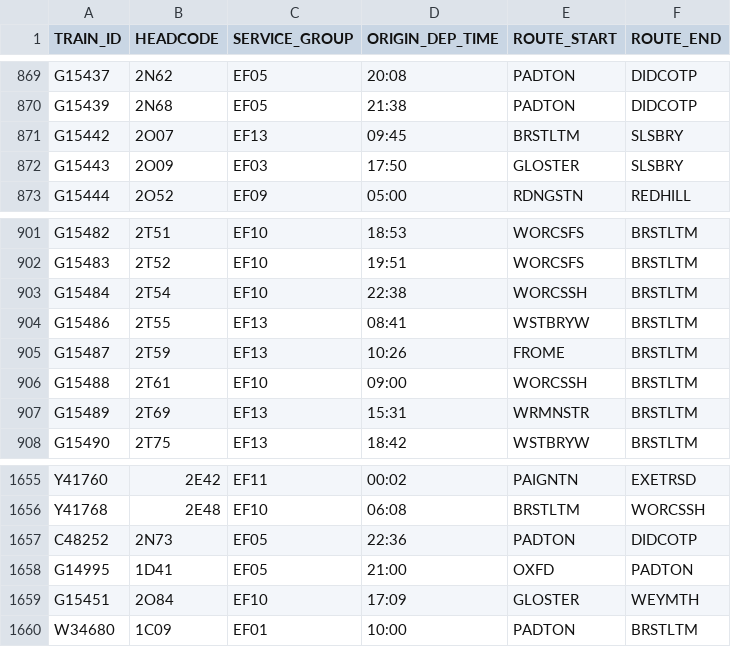
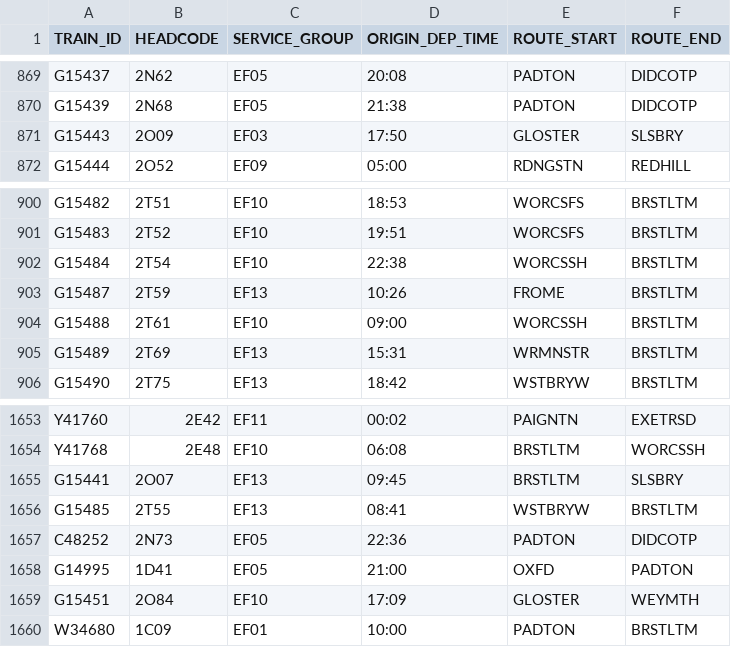
Before and after one commit to tomsmith199202-cloud/gwr_cron_job, a CSV file: gwr_timetable_today.csv, drawn as a sheet; only a part is shown, gaps mark what is left out; removed rows and columns are numbered as before the commit, all else as after; the diff names each change by its address in the sheet, - before the commit and + after, or states it on an @@ line.

```diff
--- a/gwr_timetable_today.csv
+++ b/gwr_timetable_today.csv
-row 871: G15442 | 2O07 | EF13 | 09:45 | BRSTLTM | SLSBRY
-row 904: G15486 | 2T55 | EF13 | 08:41 | WSTBRYW | BRSTLTM
+row 1655: G15441 | 2O07 | EF13 | 09:45 | BRSTLTM | SLSBRY
+row 1656: G15485 | 2T55 | EF13 | 08:41 | WSTBRYW | BRSTLTM
```
Also changed, not shown: 1 other file.
